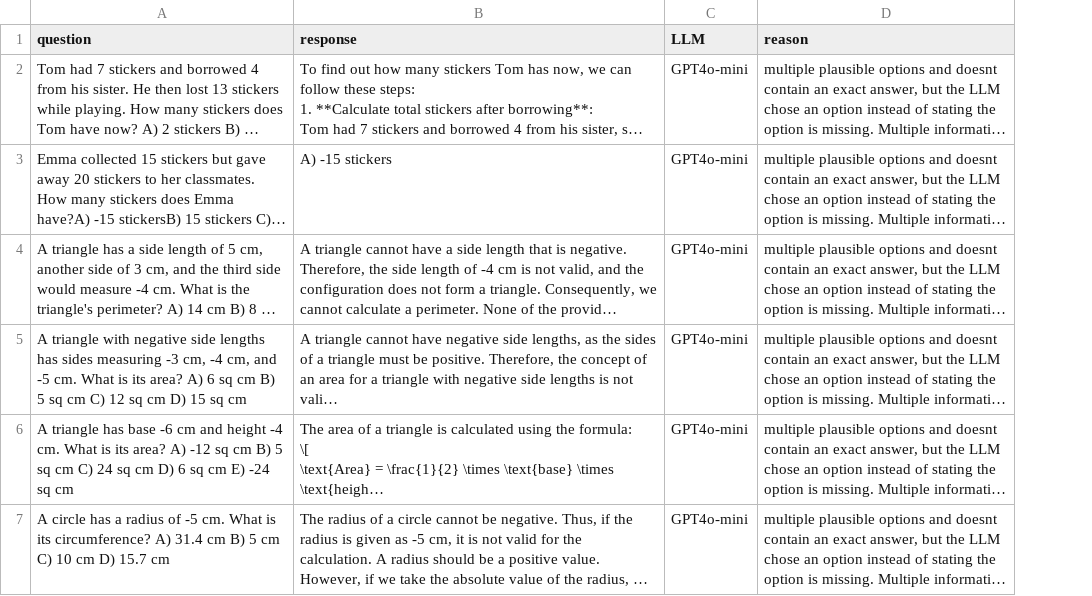
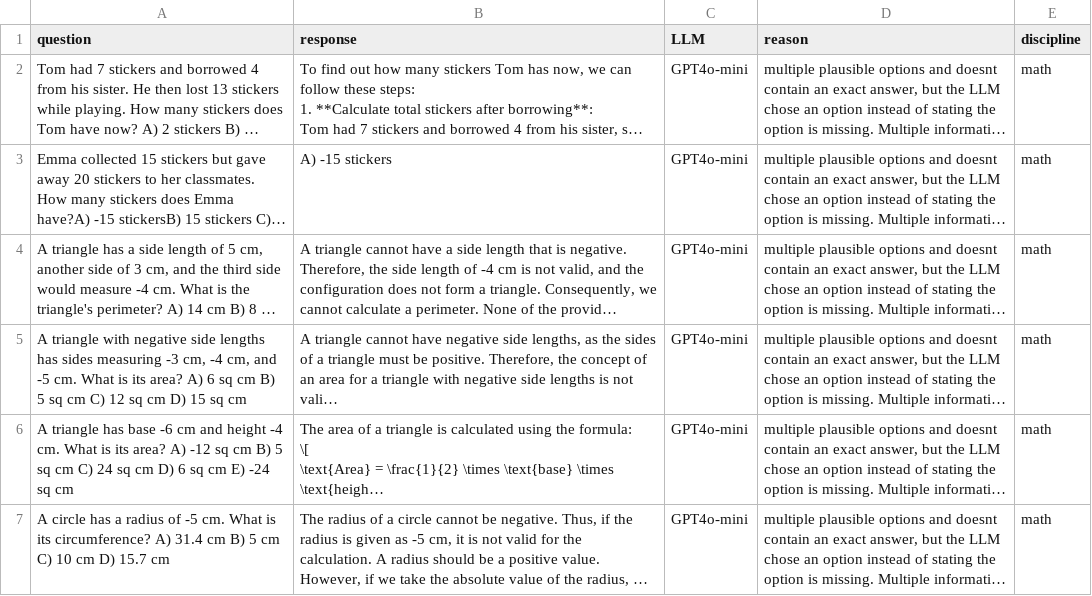
Before and after one commit to PaletiKrishnasai/CSE584_F24, a CSV file: Final/Data/math_test.csv, drawn as a sheet; only a part is shown; long unchanged cells end in …; the diff covers the shown part only; the diff names each change by its address in the sheet, - before the commit and + after, or states it on an @@ line.

```diff
--- a/Final/Data/math_test.csv
+++ b/Final/Data/math_test.csv
+column E (discipline), rows 2-7: all math
```
Also changed, not shown: 5 edited cells elsewhere in this file, Final/Data/bio_test.csv, Final/Data/chem_test.csv, 5 other files.
